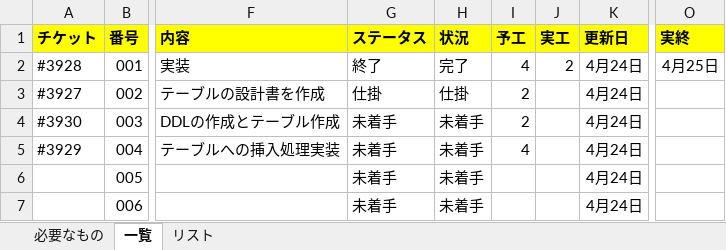
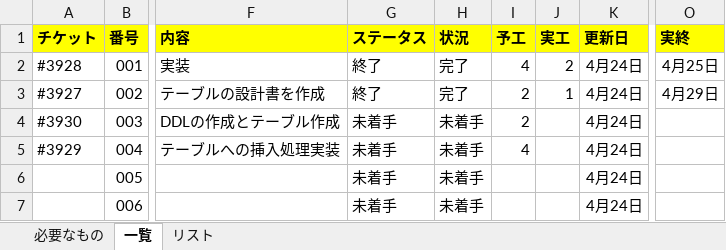
Before and after one commit to KenichiroArai/No002_ThreeStageScreenTradingSystem_Doc, an Excel workbook: AA010_プロジェクト管理/ＷＢＳ.xlsx, sheet 一覧, drawn as a sheet; only a part is shown, gaps mark what is left out; values as stored, in another font and other column widths than the file's, no borders; conditional formats not drawn; the diff names each change by its address in the sheet, - before the commit and + after, or states it on an @@ line.

Commit message:
(refs #3931) WBS
更新

```diff
--- a/AA010_プロジェクト管理/ＷＢＳ.xlsx (sheet 一覧)
+++ b/AA010_プロジェクト管理/ＷＢＳ.xlsx (sheet 一覧)
-G3 (ステータス): 仕掛
+G3 (ステータス): 終了
-H3 (状況): 仕掛
+H3 (状況): 完了
-J3 (実工): (empty)
+J3 (実工): 1
-O3 (実終): (empty)
+O3 (実終): 4月29日
```
